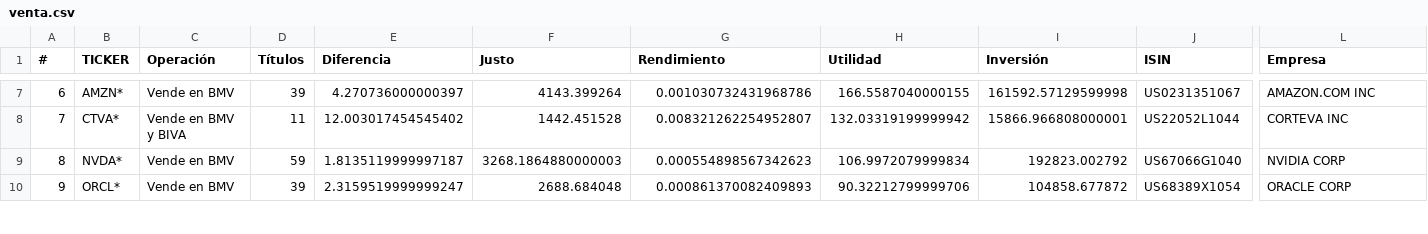
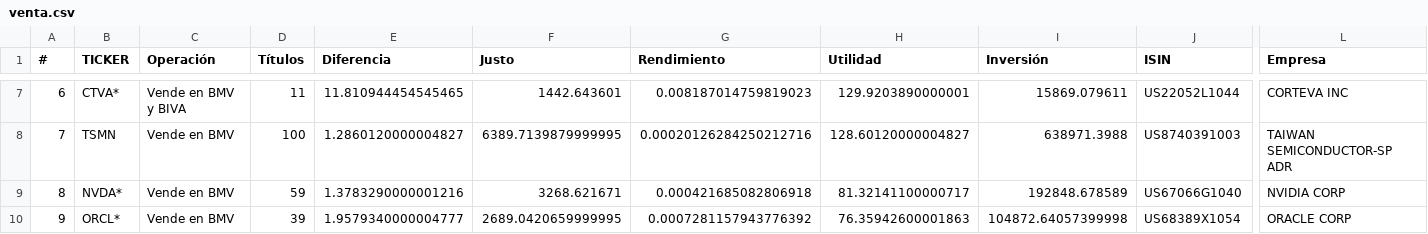
Before and after one commit to CompositeManTrader/Arbitraje-Dashboard, a CSV file: data/venta.csv, drawn as a sheet; only a part is shown, gaps mark what is left out; the diff covers the shown part only; the diff names each change by its address in the sheet, - before the commit and + after, or states it on an @@ line.

```diff
--- a/data/venta.csv
+++ b/data/venta.csv
-B7 (TICKER): AMZN*
+B7 (TICKER): CTVA*
-C7 (Operación): Vende en BMV
+C7 (Operación): Vende en BMV y BIVA
-D7 (Títulos): 39
+D7 (Títulos): 11
-E7 (Diferencia): 4.270736000000397
+E7 (Diferencia): 11.810944454545465
-F7 (Justo): 4143.399264
+F7 (Justo): 1442.643601
-G7 (Rendimiento): 0.001030732431968786
+G7 (Rendimiento): 0.008187014759819023
-H7 (Utilidad): 166.5587040000155
+H7 (Utilidad): 129.9203890000001
-I7 (Inversión): 161592.57129599998
+I7 (Inversión): 15869.079611
-J7 (ISIN): US0231351067
+J7 (ISIN): US22052L1044
-L7 (Empresa): AMAZON.COM INC
+L7 (Empresa): CORTEVA INC
-B8 (TICKER): CTVA*
+B8 (TICKER): TSMN
-C8 (Operación): Vende en BMV y BIVA
+C8 (Operación): Vende en BMV
-D8 (Títulos): 11
+D8 (Títulos): 100
-E8 (Diferencia): 12.003017454545402
+E8 (Diferencia): 1.2860120000004827
-F8 (Justo): 1442.451528
+F8 (Justo): 6389.7139879999995
-G8 (Rendimiento): 0.008321262254952807
+G8 (Rendimiento): 0.00020126284250212716
-H8 (Utilidad): 132.03319199999942
+H8 (Utilidad): 128.60120000004827
-I8 (Inversión): 15866.966808000001
+I8 (Inversión): 638971.3988
-J8 (ISIN): US22052L1044
+J8 (ISIN): US8740391003
-L8 (Empresa): CORTEVA INC
+L8 (Empresa): TAIWAN SEMICONDUCTOR-SP ADR
-E9 (Diferencia): 1.8135119999997187
+E9 (Diferencia): 1.3783290000001216
-F9 (Justo): 3268.1864880000003
+F9 (Justo): 3268.621671
-G9 (Rendimiento): 0.000554898567342623
+G9 (Rendimiento): 0.000421685082806918
-H9 (Utilidad): 106.9972079999834
+H9 (Utilidad): 81.32141100000717
-I9 (Inversión): 192823.002792
+I9 (Inversión): 192848.678589
-E10 (Diferencia): 2.3159519999999247
+E10 (Diferencia): 1.9579340000004777
-F10 (Justo): 2688.684048
+F10 (Justo): 2689.0420659999995
-G10 (Rendimiento): 0.000861370082409893
+G10 (Rendimiento): 0.0007281157943776392
-H10 (Utilidad): 90.32212799999706
+H10 (Utilidad): 76.35942600001863
-I10 (Inversión): 104858.677872
+I10 (Inversión): 104872.64057399998
```
Also changed, not shown: 41 edited cells elsewhere in this file.
